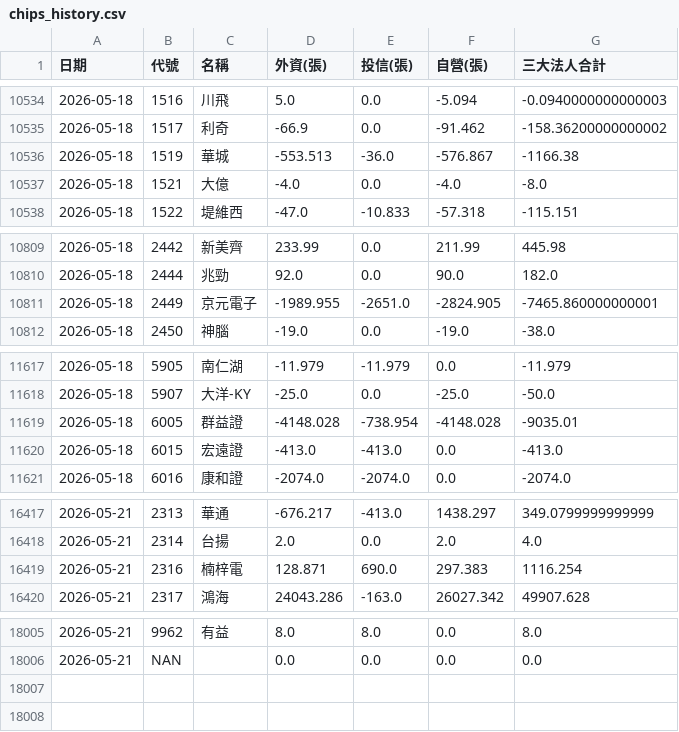
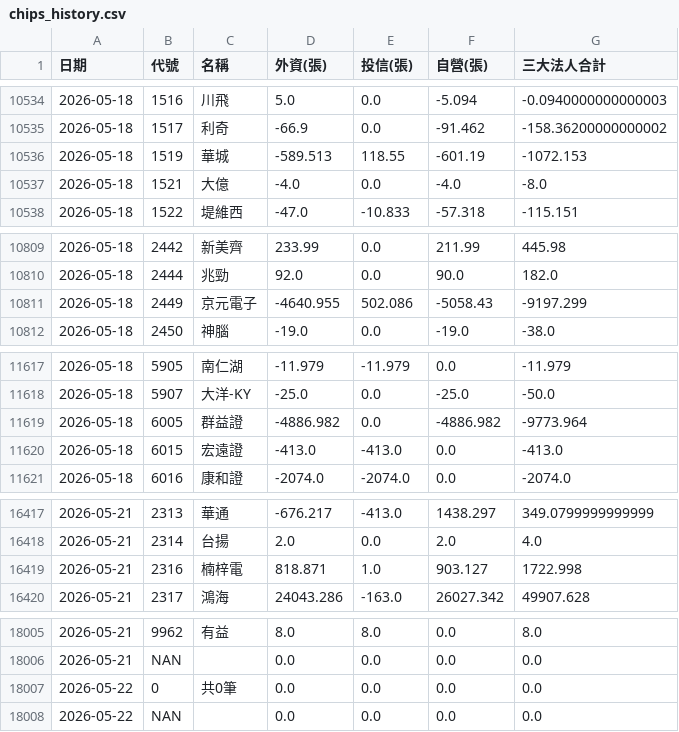
Before and after one commit to GStockhub/stock-armory, a CSV file: data/chips_history.csv, drawn as a sheet; only a part is shown, gaps mark what is left out; the diff covers the shown part only.

Commit message:
Update chips history 2026-05-22 05:09

```diff
--- a/data/chips_history.csv
+++ b/data/chips_history.csv
@@ -10535,3 +10535,3 @@
 2026-05-18,1517,利奇,-66.9,0.0,-91.462,-158.36200000000002
-2026-05-18,1519,華城,-553.513,-36.0,-576.867,-1166.38
+2026-05-18,1519,華城,-589.513,118.55,-601.19,-1072.153
 2026-05-18,1521,大億,-4.0,0.0,-4.0,-8.0
@@ -10810,3 +10810,3 @@
 2026-05-18,2444,兆勁,92.0,0.0,90.0,182.0
-2026-05-18,2449,京元電子,-1989.955,-2651.0,-2824.905,-7465.860000000001
+2026-05-18,2449,京元電子,-4640.955,502.086,-5058.43,-9197.299
 2026-05-18,2450,神腦,-19.0,0.0,-19.0,-38.0
@@ -11618,3 +11618,3 @@
 2026-05-18,5907,大洋-KY,-25.0,0.0,-25.0,-50.0
-2026-05-18,6005,群益證,-4148.028,-738.954,-4148.028,-9035.01
+2026-05-18,6005,群益證,-4886.982,0.0,-4886.982,-9773.964
 2026-05-18,6015,宏遠證,-413.0,-413.0,0.0,-413.0
@@ -16418,3 +16418,3 @@
 2026-05-21,2314,台揚,2.0,0.0,2.0,4.0
-2026-05-21,2316,楠梓電,128.871,690.0,297.383,1116.254
+2026-05-21,2316,楠梓電,818.871,1.0,903.127,1722.998
 2026-05-21,2317,鴻海,24043.286,-163.0,26027.342,49907.628
@@ -18006 +18006,3 @@
 2026-05-21,NAN,,0.0,0.0,0.0,0.0
+2026-05-22,0,共0筆,0.0,0.0,0.0,0.0
+2026-05-22,NAN,,0.0,0.0,0.0,0.0
```
Also changed, not shown: 31 edited cells elsewhere in this file.
